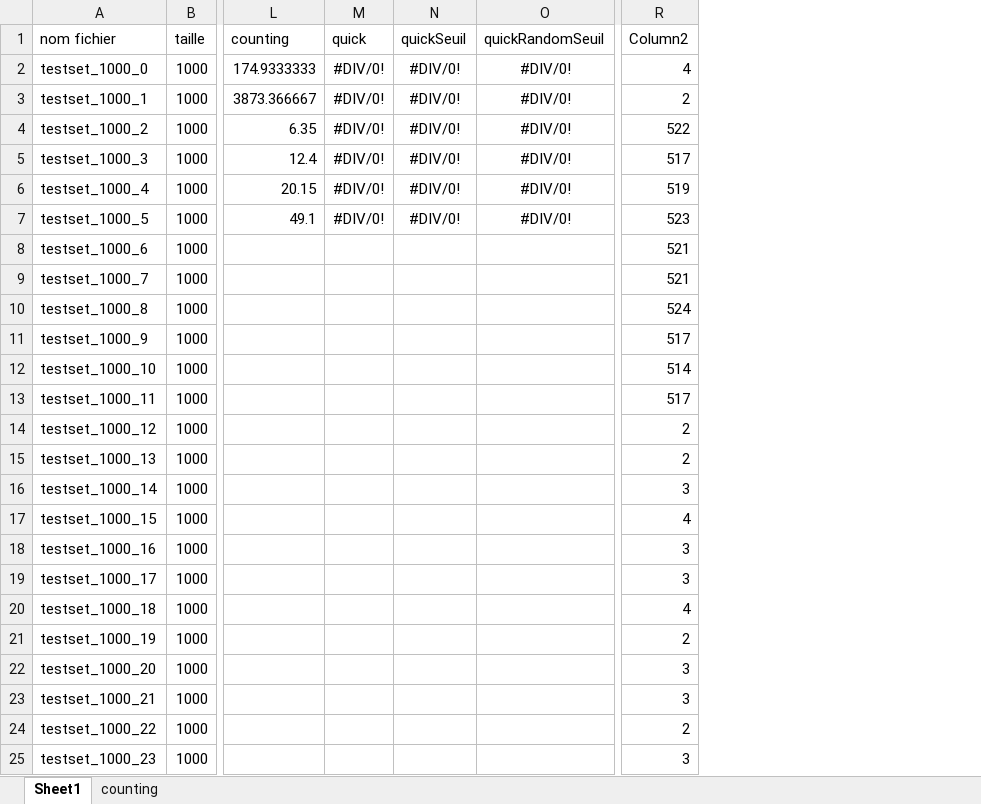
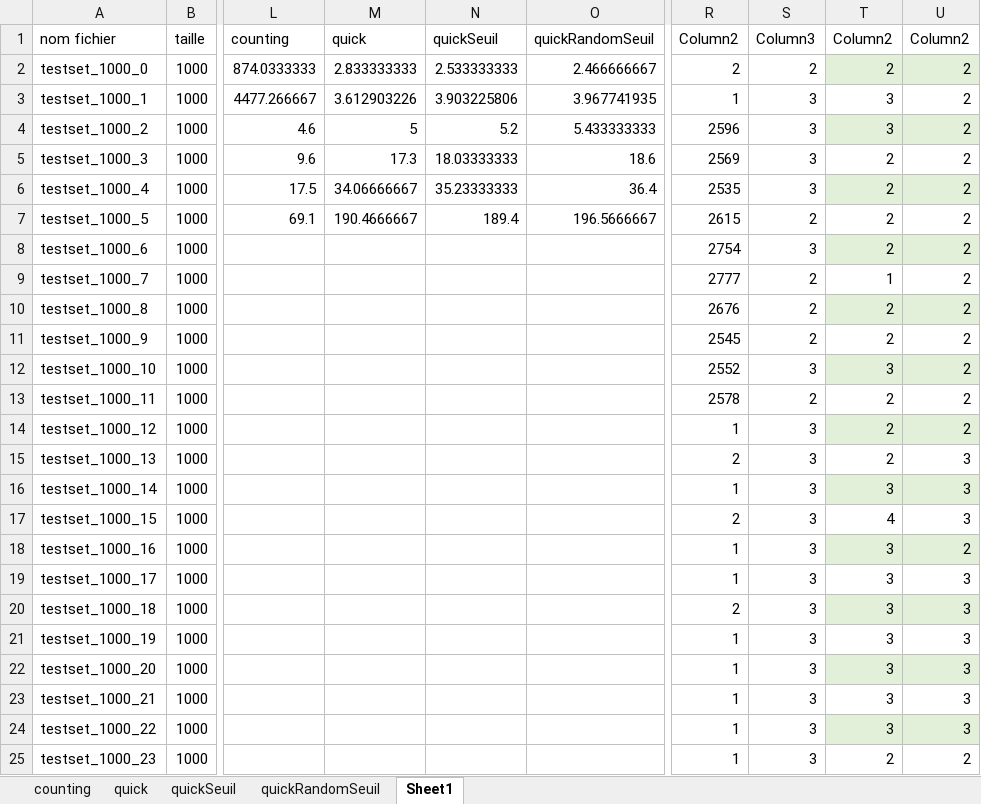
Before and after one commit to llDrLove/algo_tp1_h19, an Excel workbook: result.xlsx, sheet Sheet1, drawn as a sheet; only a part is shown, gaps mark what is left out; values as stored, in another font and other column widths than the file's, no borders; charts and pictures and table styles not drawn; removed rows and columns are numbered as before the commit, all else as after; the diff covers the shown part only; the diff names each change by its address in the sheet, - before the commit and + after, or states it on an @@ line.

```diff
--- a/result.xlsx (sheet Sheet1)
+++ b/result.xlsx (sheet Sheet1)
+sheet tab: quick
+sheet tab: quickSeuil
+sheet tab: quickRandomSeuil
@@ sheet tab order changed: counting | quick | quickSeuil | quickRandomSeuil | Sheet1 @@
-column L, rows 1-7: counting | 174.9333333 | 3873.366667 | 6.35 | 12.4 | 20.15 | 49.1
-column M, rows 1-7: quick | #DIV/0! | #DIV/0! | #DIV/0! | #DIV/0! | #DIV/0! | #DIV/0!
-column N, rows 1-7: quickSeuil | #DIV/0! | #DIV/0! | #DIV/0! | #DIV/0! | #DIV/0! | #DIV/0!
-column O, rows 1-7: quickRandomSeuil | #DIV/0! | #DIV/0! | #DIV/0! | #DIV/0! | #DIV/0! | #DIV/0!
+column L, rows 1-7: counting | 874.0333333 | 4477.266667 | 4.6 | 9.6 | 17.5 | 69.1
+column M, rows 1-7: quick | 2.833333333 | 3.612903226 | 5 | 17.3 | 34.06666667 | 190.4666667
+column N, rows 1-7: quickSeuil | 2.533333333 | 3.903225806 | 5.2 | 18.03333333 | 35.23333333 | 189.4
+column O, rows 1-7: quickRandomSeuil | 2.466666667 | 3.967741935 | 5.433333333 | 18.6 | 36.4 | 196.5666667
+column S, rows 1-25: Column3 | 2 | 3 | 3 | 3 | 3 | 2 | 3 | 2 | 2 | 2 | 3 | 2 | 3 | 3 | 3 | 3 | 3 | 3 | 3 | 3 | 3 | 3 | 3 | 3
+column T, rows 1-25: Column2 | 2 | 3 | 3 | 2 | 2 | 2 | 2 | 1 | 2 | 2 | 3 | 2 | 2 | 2 | 3 | 4 | 3 | 3 | 3 | 3 | 3 | 3 | 3 | 2
+column U, rows 1-25: Column2 | 2 | 2 | 2 | 2 | 2 | 2 | 2 | 2 | 2 | 2 | 2 | 2 | 2 | 3 | 3 | 3 | 2 | 3 | 3 | 3 | 3 | 3 | 3 | 2
-R2: 4
+R2: 2
-R3: 2
+R3: 1
-R4: 522
+R4: 2596
-R5: 517
+R5: 2569
-R6: 519
+R6: 2535
-R7: 523
+R7: 2615
-R8: 521
+R8: 2754
-R9: 521
+R9: 2777
-R10: 524
+R10: 2676
-R11: 517
+R11: 2545
-R12: 514
+R12: 2552
-R13: 517
+R13: 2578
-R14: 2
+R14: 1
-R16: 3
+R16: 1
-R17: 4
+R17: 2
-R18:R19: 3
+R18:R19: 1
-R20: 4
+R20: 2
-R21: 2
+R21: 1
-R22:R23: 3
+R22:R23: 1
-R24: 2
+R24: 1
-R25: 3
+R25: 1
```
Also changed, not shown: 100 edited cells elsewhere in this sheet, sheet counting, charts or pictures, 7 other files.
